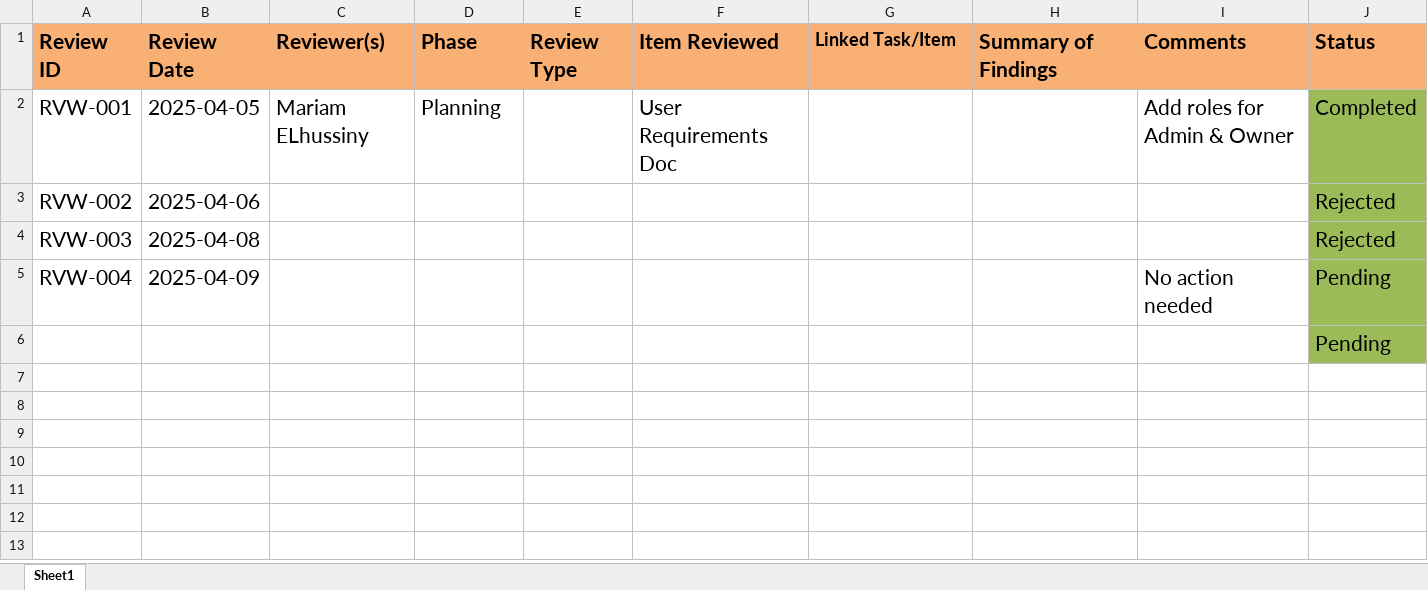
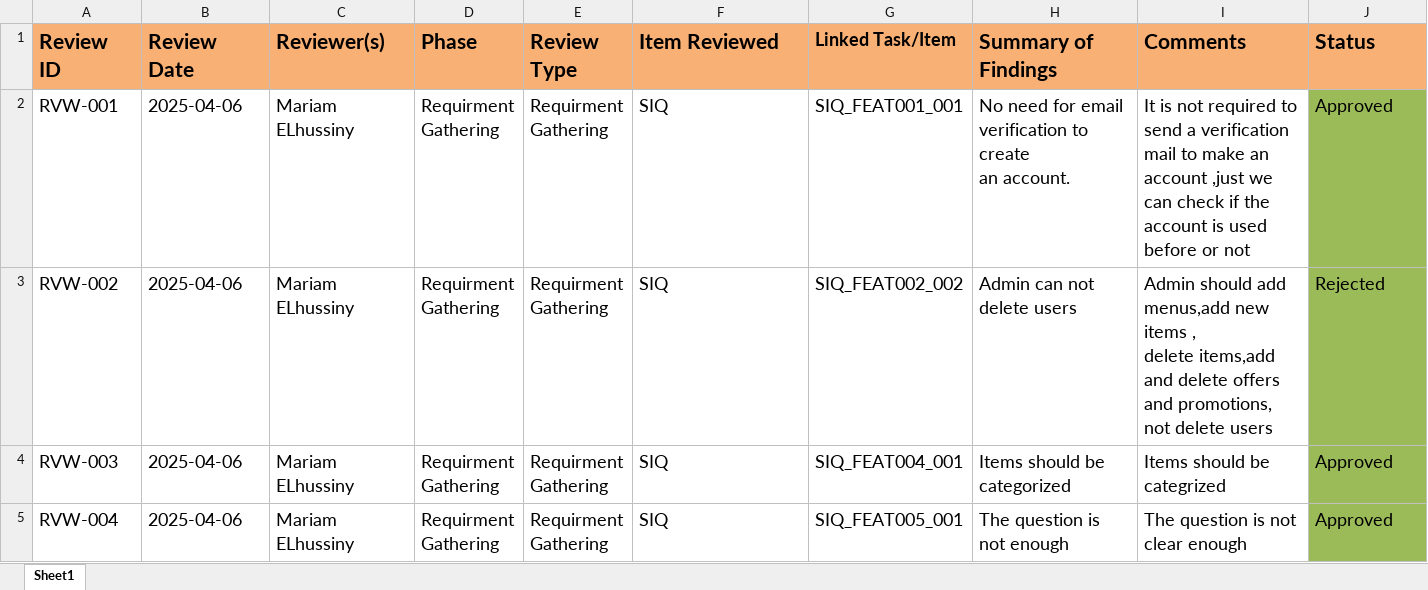
Before and after one commit to mariam-ahmed-elhosany/QA-Workshop_Foodies, an Excel workbook: Foodies_Project_Review_Template.xlsx, sheet Sheet1, drawn as a sheet; values as stored, in another font and other column widths than the file's, no borders; conditional formats not drawn; ↵ is a line break in a cell; the diff names each change by its address in the sheet, - before the commit and + after, or states it on an @@ line.

Commit message:
This is the first version of the review

```diff
--- a/Foodies_Project_Review_Template.xlsx (sheet Sheet1)
+++ b/Foodies_Project_Review_Template.xlsx (sheet Sheet1)
@@ A2:D2 text size: smaller @@
-B2 (Review Date): 2025-04-05
+B2 (Review Date): 2025-04-06
-D2 (Phase): Planning
+D2 (Phase): Requirment ↵ Gathering
-E2:E5 (Review Type): (empty)
+E2:E5 (Review Type): Requirment ↵ Gathering
-F2 (Item Reviewed): User Requirements Doc
+F2 (Item Reviewed): SIQ
@@ F2 text size: smaller @@
-G2 (Linked Task/Item): (empty)
+G2 (Linked Task/Item): SIQ_FEAT001_001
-H2 (Summary of Findings): (empty)
+H2 (Summary of Findings): No need for email verification to create ↵ an account.
-I2 (Comments): Add roles for Admin & Owner
+I2 (Comments): It is not required to send a verification mail to make an account ,just we can check if the account is used before or not
@@ I2:J2 text size: smaller @@
-J2 (Status): Completed
+J2 (Status): Approved
@@ A3:B5 text size: smaller @@
-C3:C5 (Reviewer(s)): (empty)
+C3:C5 (Reviewer(s)): Mariam ELhussiny
-D3:D5 (Phase): (empty)
+D3:D5 (Phase): Requirment ↵ Gathering
-F3:F5 (Item Reviewed): (empty)
+F3:F5 (Item Reviewed): SIQ
-G3 (Linked Task/Item): (empty)
+G3 (Linked Task/Item): SIQ_FEAT002_002
-H3 (Summary of Findings): (empty)
+H3 (Summary of Findings): Admin can not delete users
-I3 (Comments): (empty)
+I3 (Comments): Admin should add menus,add new items , ↵ delete items,add and delete offers and promotions, not delete users
@@ J3:J4 text size: smaller @@
-B4 (Review Date): 2025-04-08
+B4 (Review Date): 2025-04-06
-G4 (Linked Task/Item): (empty)
+G4 (Linked Task/Item): SIQ_FEAT004_001
-H4 (Summary of Findings): (empty)
+H4 (Summary of Findings): Items should be categorized
-I4 (Comments): (empty)
+I4 (Comments): Items should be categrized
-J4 (Status): Rejected
+J4 (Status): Approved
-B5 (Review Date): 2025-04-09
+B5 (Review Date): 2025-04-06
-G5 (Linked Task/Item): (empty)
+G5 (Linked Task/Item): SIQ_FEAT005_001
-H5 (Summary of Findings): (empty)
+H5 (Summary of Findings): The question is not enough
-I5 (Comments): No action needed
+I5 (Comments): The question is not clear enough
@@ I5:J5 text size: smaller @@
-J5 (Status): Pending
+J5 (Status): Approved
-row 6:  |  |  |  |  |  |  |  |  | Pending
```
